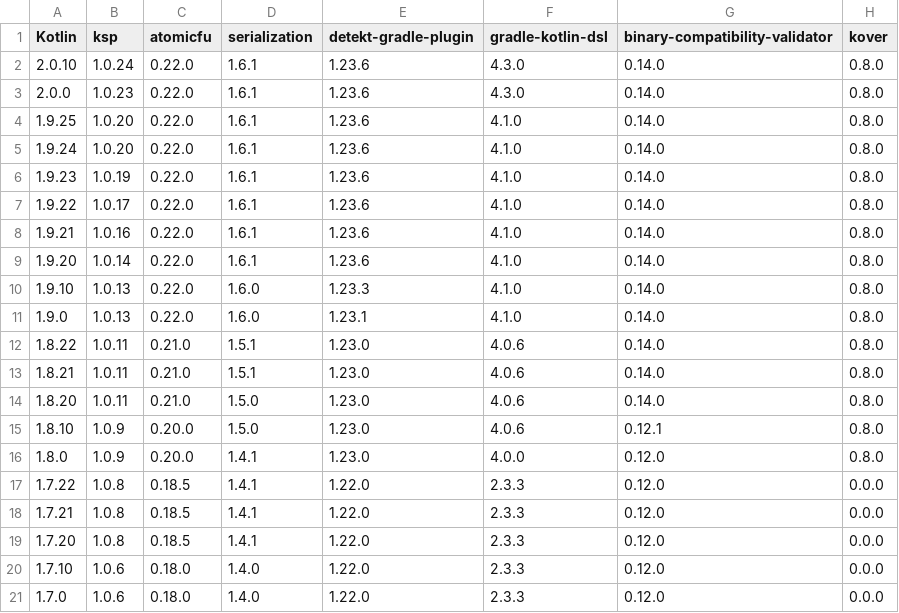
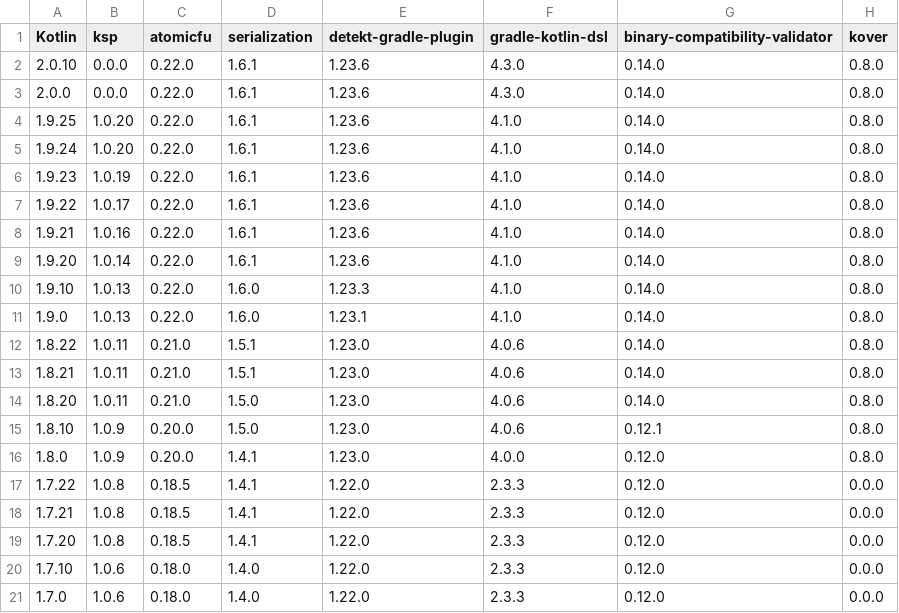
Before and after one commit to Kotlin/kotlinx-rpc, a CSV file: versions-root/kotlin-versions-lookup.csv, drawn as a sheet.

Commit message:
Fix kotlin/js code and samples (#179)

```diff
--- a/versions-root/kotlin-versions-lookup.csv
+++ b/versions-root/kotlin-versions-lookup.csv
@@ -1,4 +1,4 @@
 Kotlin,ksp,atomicfu,serialization,detekt-gradle-plugin,gradle-kotlin-dsl,binary-compatibility-validator,kover
-2.0.10,1.0.24,0.22.0,1.6.1,1.23.6,4.3.0,0.14.0,0.8.0
-2.0.0,1.0.23,0.22.0,1.6.1,1.23.6,4.3.0,0.14.0,0.8.0
+2.0.10,0.0.0,0.22.0,1.6.1,1.23.6,4.3.0,0.14.0,0.8.0
+2.0.0,0.0.0,0.22.0,1.6.1,1.23.6,4.3.0,0.14.0,0.8.0
 1.9.25,1.0.20,0.22.0,1.6.1,1.23.6,4.1.0,0.14.0,0.8.0
```
Also changed, not shown: 14 other files.
